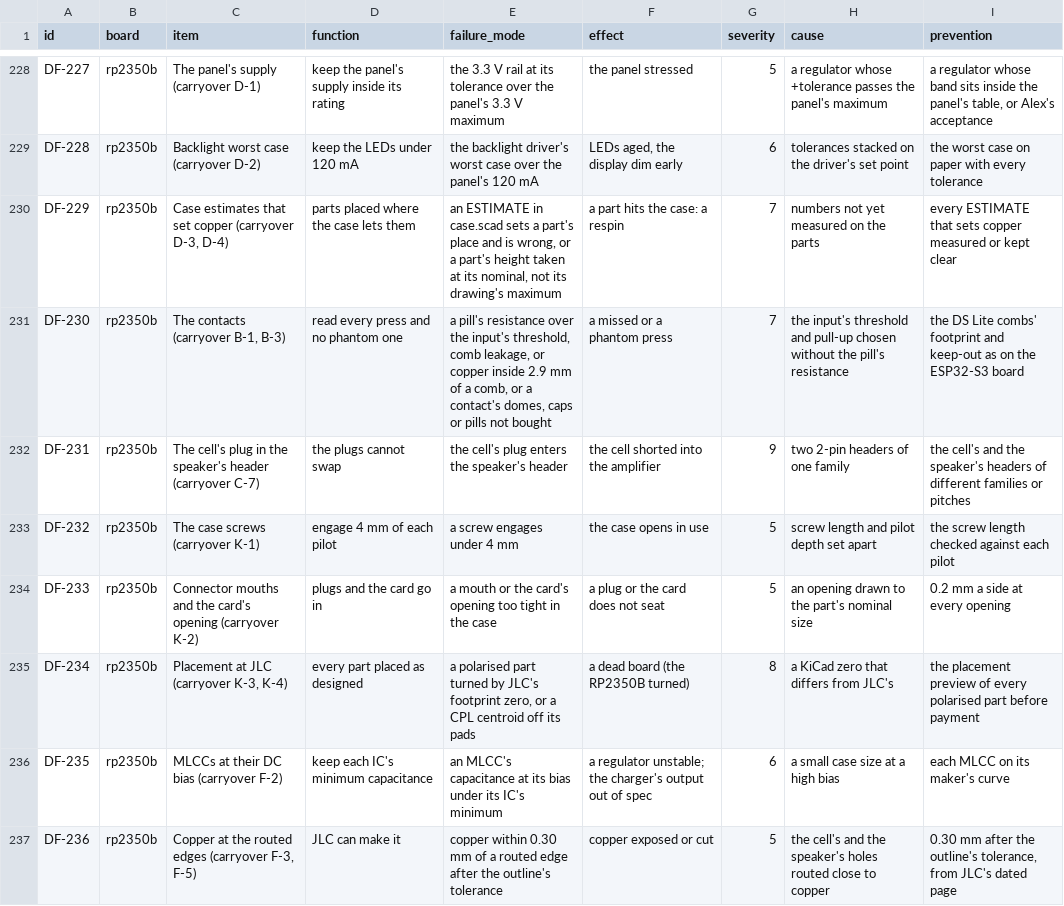
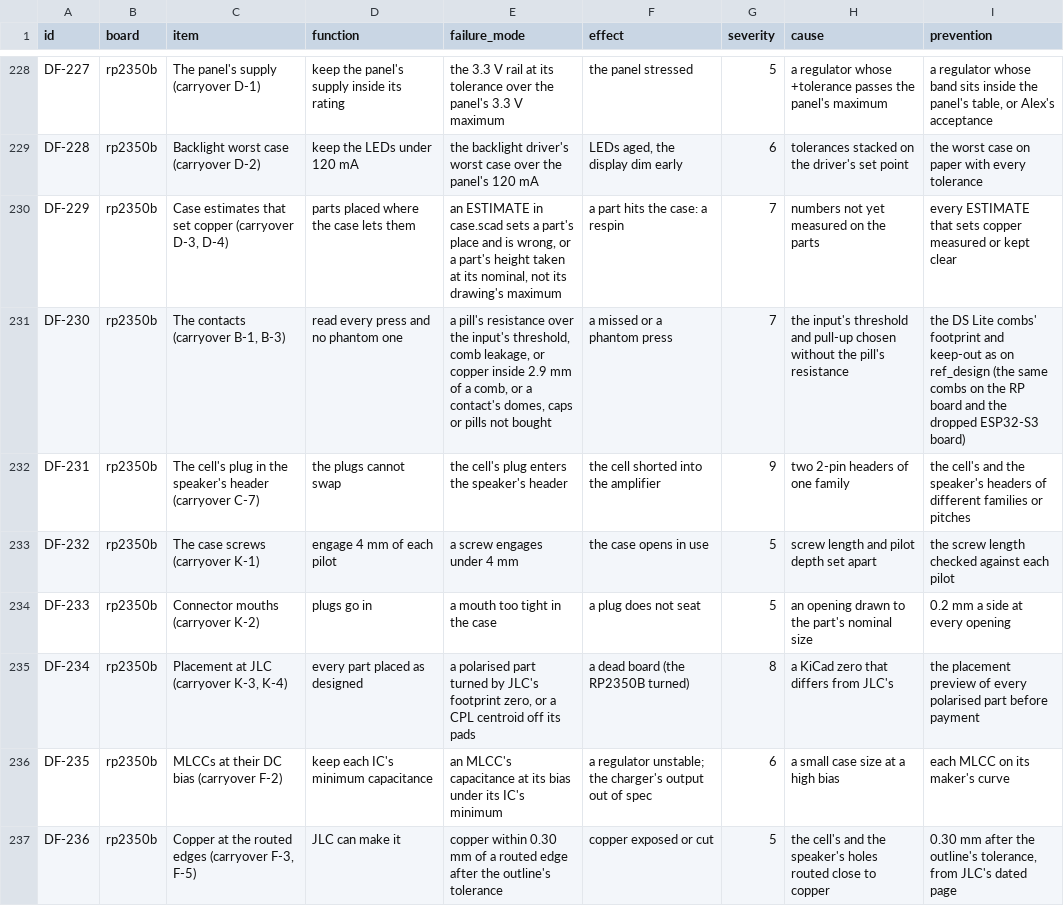
Before and after one commit to alex-berliner/mega_blastoise, a CSV file: hardware/vv/dfmea.csv, drawn as a sheet; only a part is shown, gaps mark what is left out; the diff covers the shown part only; the diff names each change by its address in the sheet, - before the commit and + after, or states it on an @@ line.

```diff
--- a/hardware/vv/dfmea.csv
+++ b/hardware/vv/dfmea.csv
-I231 (prevention): …as on the ESP32-S3 board
+I231 (prevention): …as on ref_design (the same combs on the RP board and the dropped ESP32-S3 board)
-C234 (item): Connector mouths and the card's opening (carryover K-2)
+C234 (item): Connector mouths (carryover K-2)
-D234 (function): plugs and the card go in
+D234 (function): plugs go in
-E234 (failure_mode): a mouth or the card's opening too tight in the case
+E234 (failure_mode): a mouth too tight in the case
-F234 (effect): a plug or the card does not seat
+F234 (effect): a plug does not seat
```
Also changed, not shown: 1 added row and 5 edited cells elsewhere in this file, hardware/vv/verification.csv, 7 other files.
